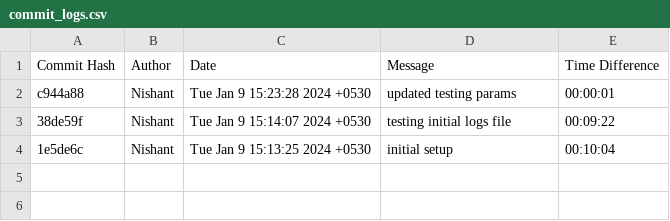
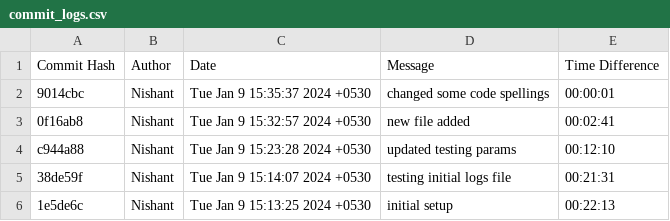
Before and after one commit to Jnishant2000/timesheesh, a CSV file: commit_logs.csv, drawn as a sheet.

Commit message:
reverted some unused changes

```diff
--- a/commit_logs.csv
+++ b/commit_logs.csv
@@ -1,4 +1,6 @@
 Commit Hash,Author,Date,Message,Time Difference
-c944a88,Nishant,Tue Jan 9 15:23:28 2024 +0530,updated testing params,00:00:01
-38de59f,Nishant,Tue Jan 9 15:14:07 2024 +0530,testing initial logs file,00:09:22
-1e5de6c,Nishant,Tue Jan 9 15:13:25 2024 +0530,initial setup,00:10:04
+9014cbc,Nishant,Tue Jan 9 15:35:37 2024 +0530,changed some code spellings,00:00:01
+0f16ab8,Nishant,Tue Jan 9 15:32:57 2024 +0530,new file added,00:02:41
+c944a88,Nishant,Tue Jan 9 15:23:28 2024 +0530,updated testing params,00:12:10
+38de59f,Nishant,Tue Jan 9 15:14:07 2024 +0530,testing initial logs file,00:21:31
+1e5de6c,Nishant,Tue Jan 9 15:13:25 2024 +0530,initial setup,00:22:13
```
